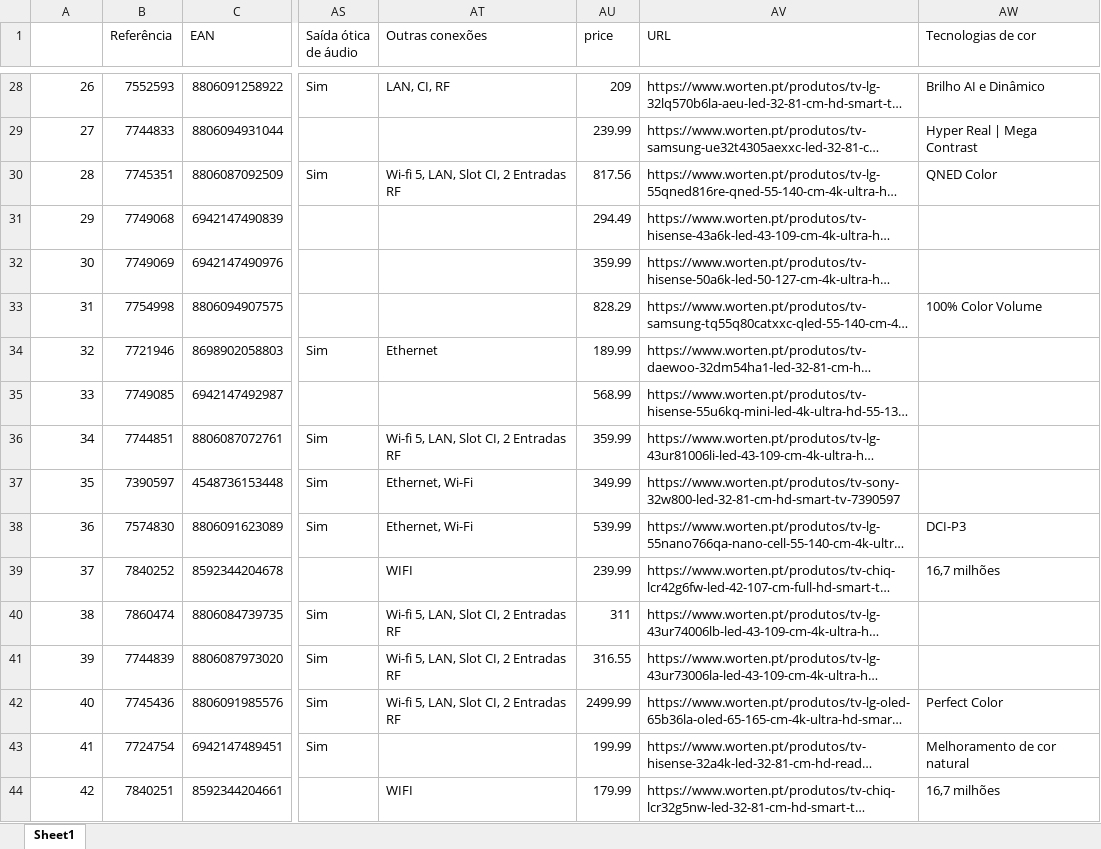
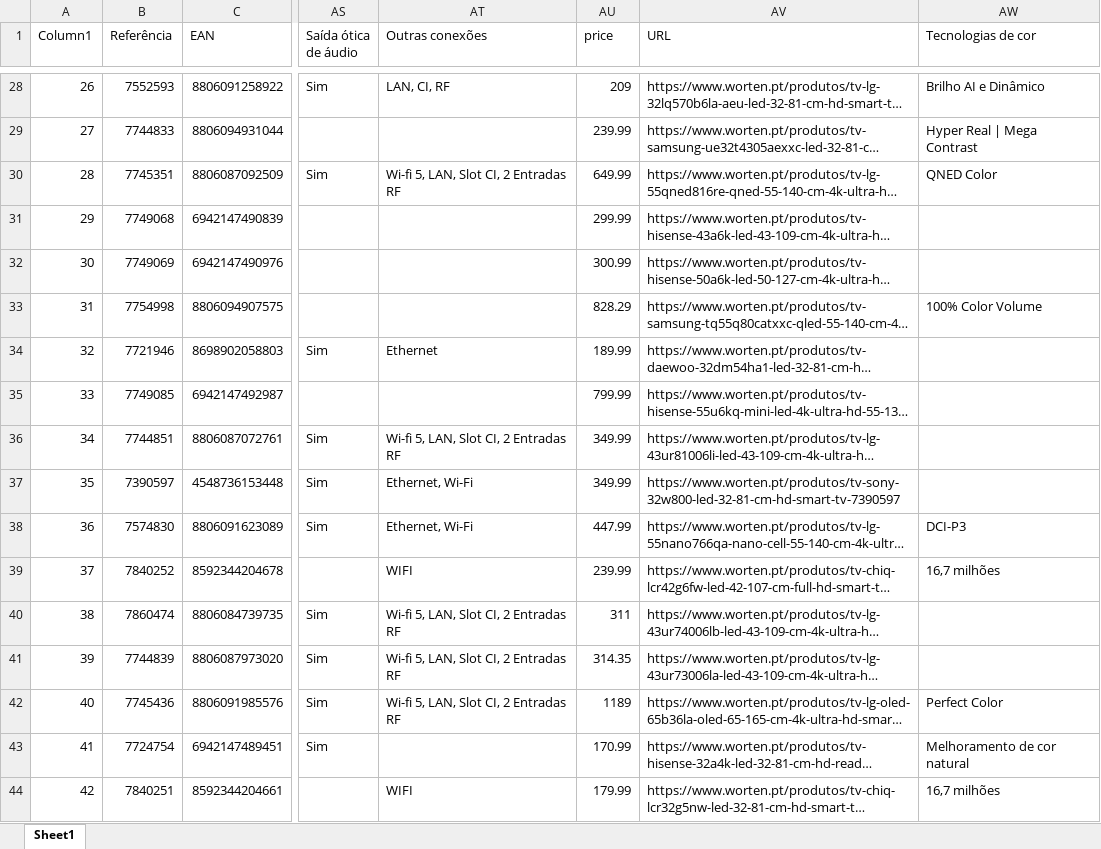
Before and after one commit to pedrodamas1/Scraping-TV-Prices, an Excel workbook: data/scraped_data.xlsx, sheet Sheet1, drawn as a sheet; only a part is shown, gaps mark what is left out; long unchanged cells end in …; values as stored, in another font and other column widths than the file's, no cell formats; table styles not drawn; the diff covers the shown part only; the diff names each change by its address in the sheet, - before the commit and + after, or states it on an @@ line.

```diff
--- a/data/scraped_data.xlsx (sheet Sheet1)
+++ b/data/scraped_data.xlsx (sheet Sheet1)
@@ column A (Column1) renumbered in row 1 @@
-AU30 (price): 817.56
+AU30 (price): 649.99
-AU31 (price): 294.49
+AU31 (price): 299.99
-AU32 (price): 359.99
+AU32 (price): 300.99
-AU35 (price): 568.99
+AU35 (price): 799.99
-AU36 (price): 359.99
+AU36 (price): 349.99
-AU38 (price): 539.99
+AU38 (price): 447.99
-AU41 (price): 316.55
+AU41 (price): 314.35
-AU42 (price): 2499.99
+AU42 (price): 1189
-AU43 (price): 199.99
+AU43 (price): 170.99
```
Also changed, not shown: 1 added row, 3 removed rows, 12 hidden or unhidden rows and 116 edited cells elsewhere in this sheet, cell formats, data/cleaned_data.xlsx, 3 other files.
